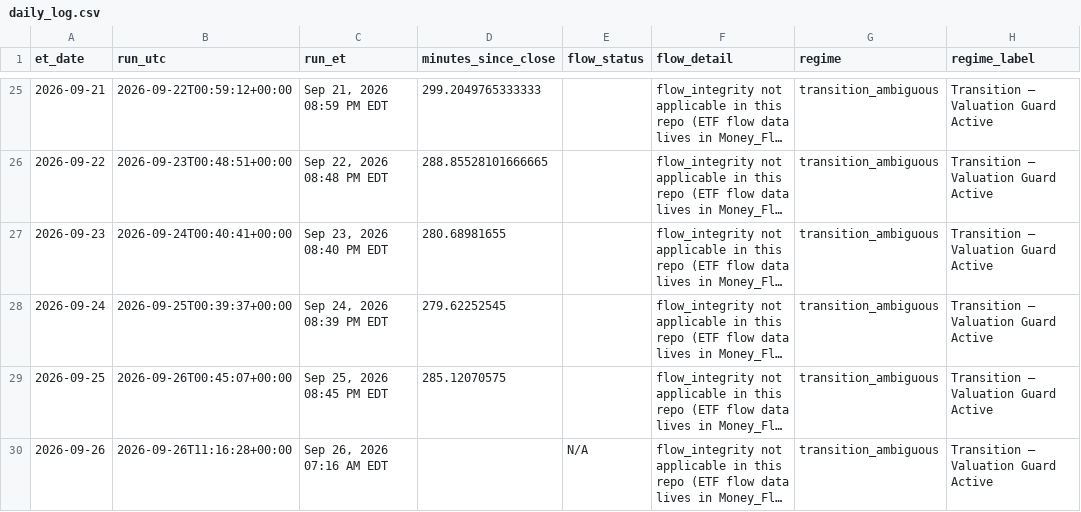
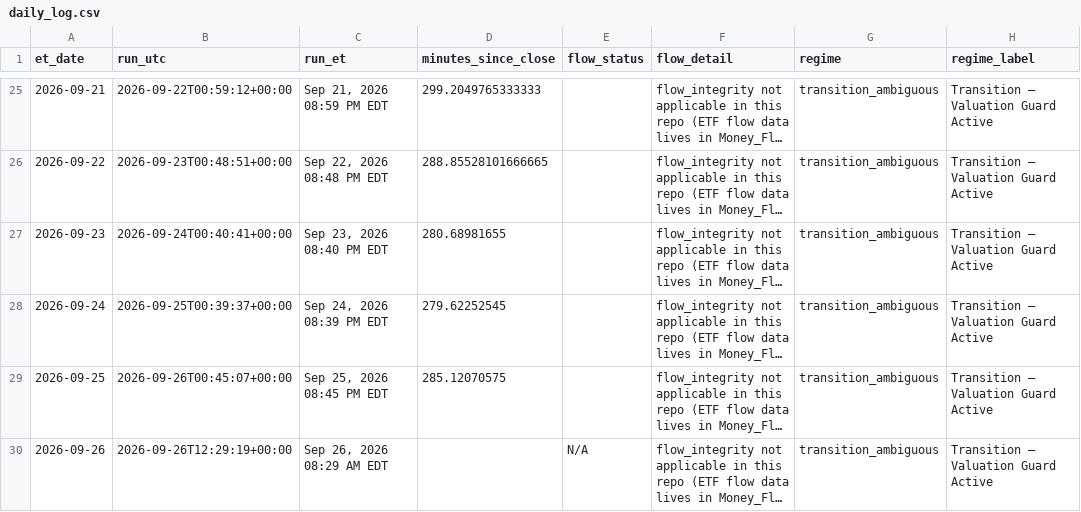
Before and after one commit to timothylundeen2008-web/Mechanically-Architected, a CSV file: Dashboard/Repression_Dashboard_Claude/logs/daily_log.csv, drawn as a sheet; only a part is shown, gaps mark what is left out; long unchanged cells end in …; the diff names each change by its address in the sheet, - before the commit and + after, or states it on an @@ line.

```diff
--- a/Dashboard/Repression_Dashboard_Claude/logs/daily_log.csv
+++ b/Dashboard/Repression_Dashboard_Claude/logs/daily_log.csv
-B30 (run_utc): 2026-09-26T11:16:28+00:00
+B30 (run_utc): 2026-09-26T12:29:19+00:00
-C30 (run_et): Sep 26, 2026 07:16 AM EDT
+C30 (run_et): Sep 26, 2026 08:29 AM EDT
```
Also changed, not shown: 2 other files.
